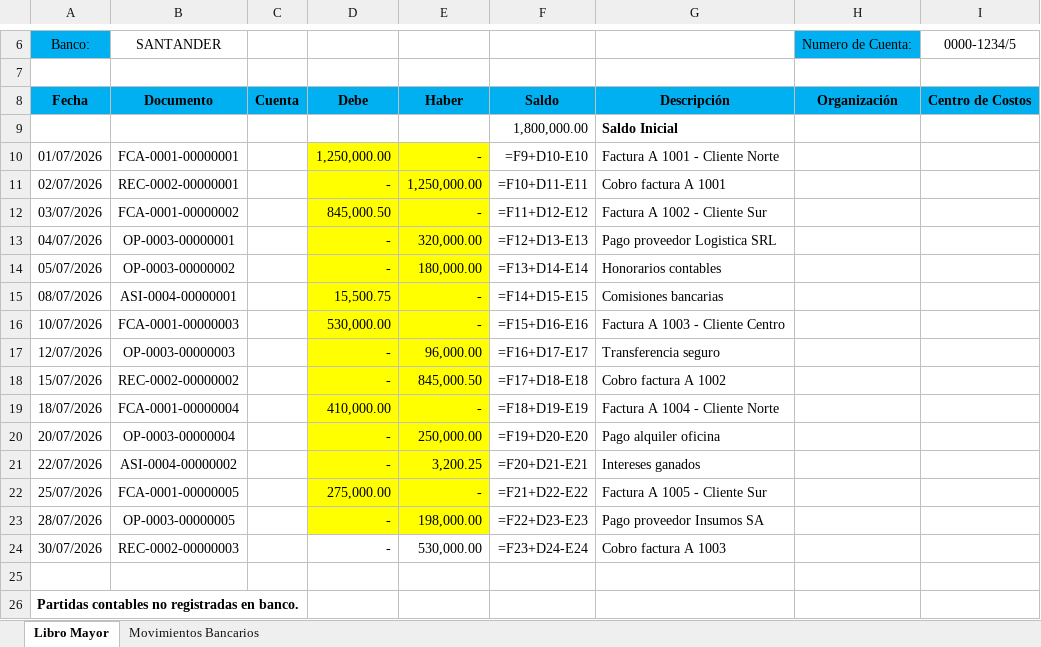
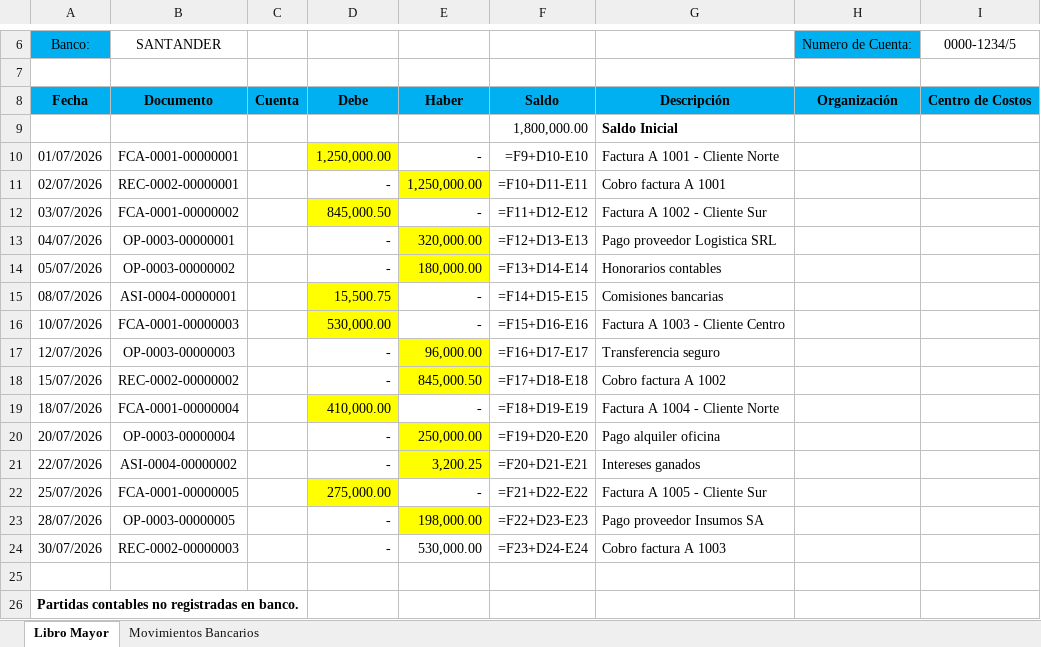
Before and after one commit to Tito-67ai/Concilacion-App-v2, an Excel workbook: FO_02-03_DEMO.xlsx, sheet Libro Mayor, drawn as a sheet; only a part is shown, gaps mark what is left out; values as stored, in another font and other column widths than the file's, no borders; formulas without a stored value are shown as written; the diff names each change by its address in the sheet, - before the commit and + after, or states it on an @@ line.

```diff
--- a/FO_02-03_DEMO.xlsx (sheet Libro Mayor)
+++ b/FO_02-03_DEMO.xlsx (sheet Libro Mayor)
-E10 fill: #FFFF00
+E10 fill: none
-D11 fill: #FFFF00
+D11 fill: none
-E12 fill: #FFFF00
+E12 fill: none
-D13:D14 fill: #FFFF00
+D13:D14 fill: none
-E15:E16 fill: #FFFF00
+E15:E16 fill: none
-D17:D18 fill: #FFFF00
+D17:D18 fill: none
-E19 fill: #FFFF00
+E19 fill: none
-D20:D21 fill: #FFFF00
+D20:D21 fill: none
-E22 fill: #FFFF00
+E22 fill: none
-D23 fill: #FFFF00
+D23 fill: none
```
Also changed, not shown: sheet Movimientos Bancarios, 2 other files.
